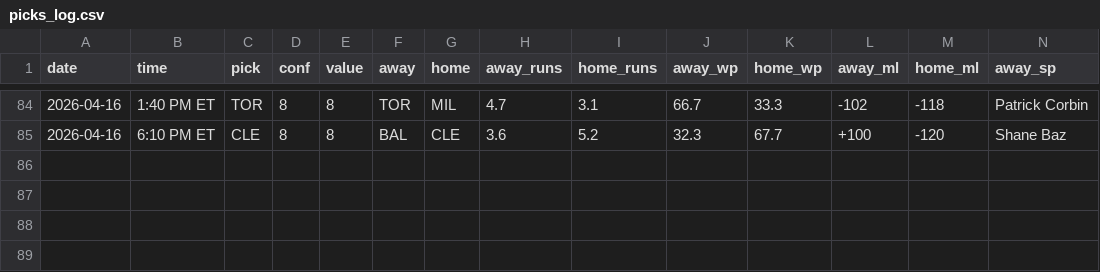
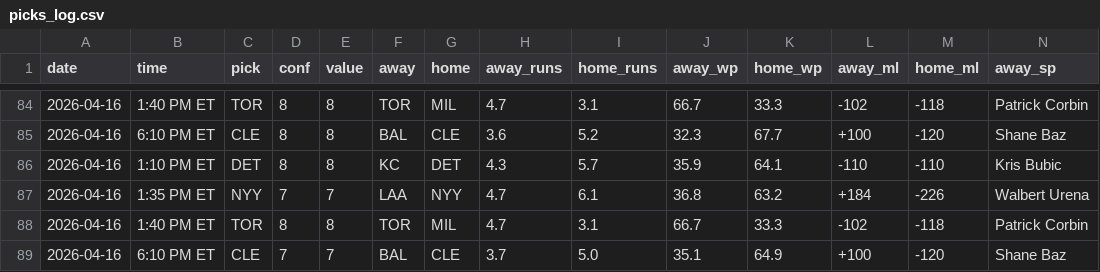
Before and after one commit to jack-more/MORELLOSIMS, a CSV file: mlbsim/picks_log.csv, drawn as a sheet; only a part is shown, gaps mark what is left out; rows hold the shown columns only; the diff names each change by its address in the sheet, - before the commit and + after, or states it on an @@ line.

```diff
--- a/mlbsim/picks_log.csv
+++ b/mlbsim/picks_log.csv
+row 86: 2026-04-16 | 1:10 PM ET | DET | 8 | 8 | KC | DET | 4.3 | 5.7 | 35.9 | 64.1 | -110 | -110 | Kris Bubic
+row 87: 2026-04-16 | 1:35 PM ET | NYY | 7 | 7 | LAA | NYY | 4.7 | 6.1 | 36.8 | 63.2 | +184 | -226 | Walbert Urena
+row 88: 2026-04-16 | 1:40 PM ET | TOR | 8 | 8 | TOR | MIL | 4.7 | 3.1 | 66.7 | 33.3 | -102 | -118 | Patrick Corbin
+row 89: 2026-04-16 | 6:10 PM ET | CLE | 7 | 7 | BAL | CLE | 3.7 | 5.0 | 35.1 | 64.9 | +100 | -120 | Shane Baz
```
Also changed, not shown: 1 other file.
